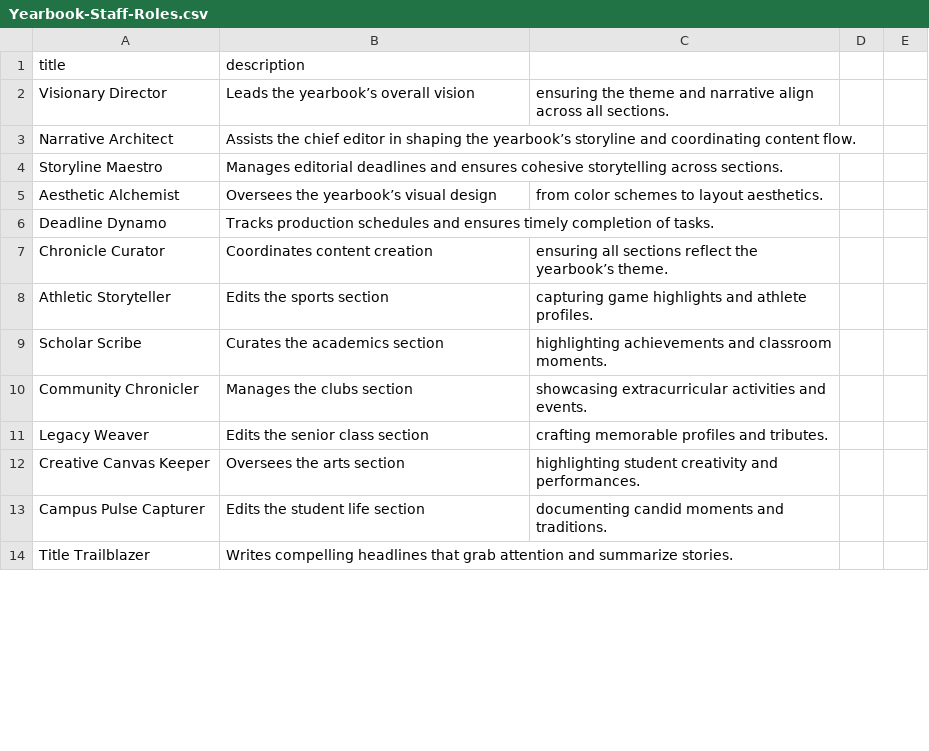
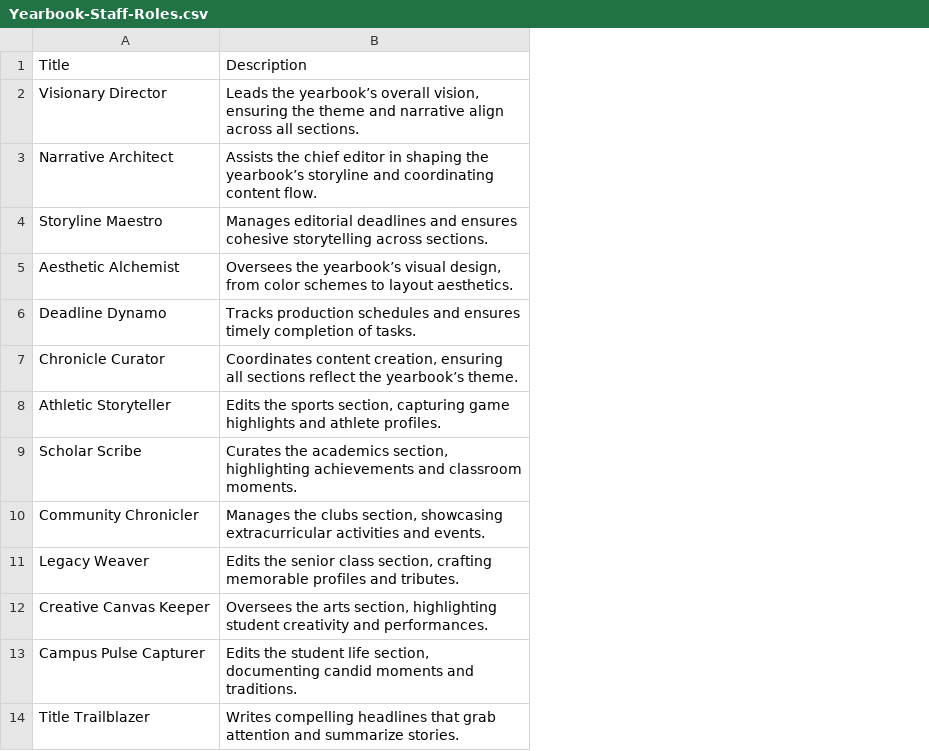
Before and after one commit to kappter/kappquiz, a CSV file: vocab-sets/Yearbook-Staff-Roles.csv, drawn as a sheet; only a part is shown; the diff covers the shown part only; the diff names each change by its address in the sheet, - before the commit and + after, or states it on an @@ line.

Commit message:
Update Yearbook-Staff-Roles.csv

```diff
--- a/vocab-sets/Yearbook-Staff-Roles.csv
+++ b/vocab-sets/Yearbook-Staff-Roles.csv
-column C, rows 2-13: ensuring the theme and narrative align across all sections. |  |  | from color schemes to layout aesthetics. |  | ensuring all sections reflect the yearbook’s theme. | capturing game highlights and athlete profiles. | highlighting achievements and classroom moments. | showcasing extracurricular activities and events. | crafting memorable profiles and tributes. | highlighting student creativity and performances. | documenting candid moments and traditions.
-column D, empty
-column E, empty
-A1: title
+A1: Title
-B1: description
+B1: Description
-B2: …yearbook’s overall vision
+B2: …yearbook’s overall vision, ensuring the theme and narrative align across all sections.
-B5: …yearbook’s visual design
+B5: …yearbook’s visual design, from color schemes to layout aesthetics.
-B7: Coordinates content creation
+B7: Coordinates content creation, ensuring all sections reflect the yearbook’s theme.
-B8: …the sports section
+B8: …the sports section, capturing game highlights and athlete profiles.
-B9: …the academics section
+B9: …the academics section, highlighting achievements and classroom moments.
-B10: …the clubs section
+B10: …the clubs section, showcasing extracurricular activities and events.
-B11: …senior class section
+B11: …senior class section, crafting memorable profiles and tributes.
-B12: …the arts section
+B12: …the arts section, highlighting student creativity and performances.
-B13: …student life section
+B13: …student life section, documenting candid moments and traditions.
```
Also changed, not shown: 18 edited cells elsewhere in this file.
